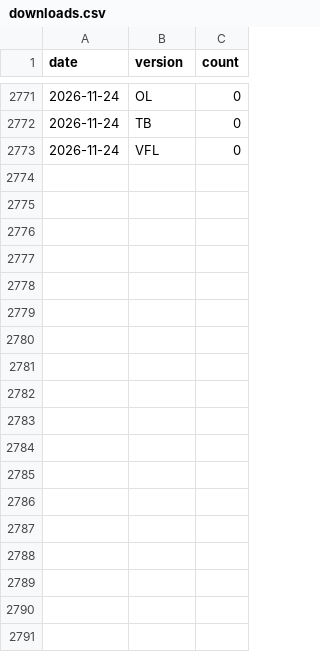
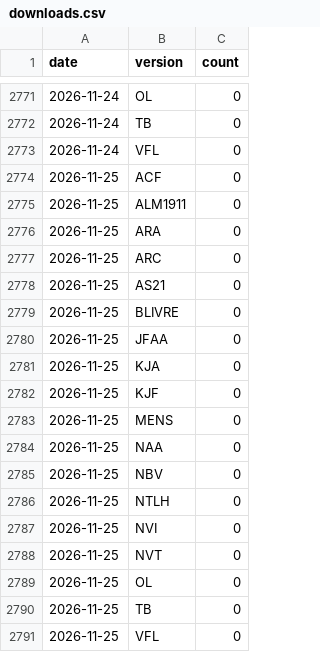
Before and after one commit to sposito88/biblias, a CSV file: data/stats/downloads.csv, drawn as a sheet; only a part is shown, gaps mark what is left out.

```diff
--- a/data/stats/downloads.csv
+++ b/data/stats/downloads.csv
@@ -2773 +2773,19 @@ date,version,count
 2026-11-24,VFL,0
+2026-11-25,ACF,0
+2026-11-25,ALM1911,0
+2026-11-25,ARA,0
+2026-11-25,ARC,0
+2026-11-25,AS21,0
+2026-11-25,BLIVRE,0
+2026-11-25,JFAA,0
+2026-11-25,KJA,0
+2026-11-25,KJF,0
+2026-11-25,MENS,0
+2026-11-25,NAA,0
+2026-11-25,NBV,0
+2026-11-25,NTLH,0
+2026-11-25,NVI,0
+2026-11-25,NVT,0
+2026-11-25,OL,0
+2026-11-25,TB,0
+2026-11-25,VFL,0
```
Also changed, not shown: 1 other file.
